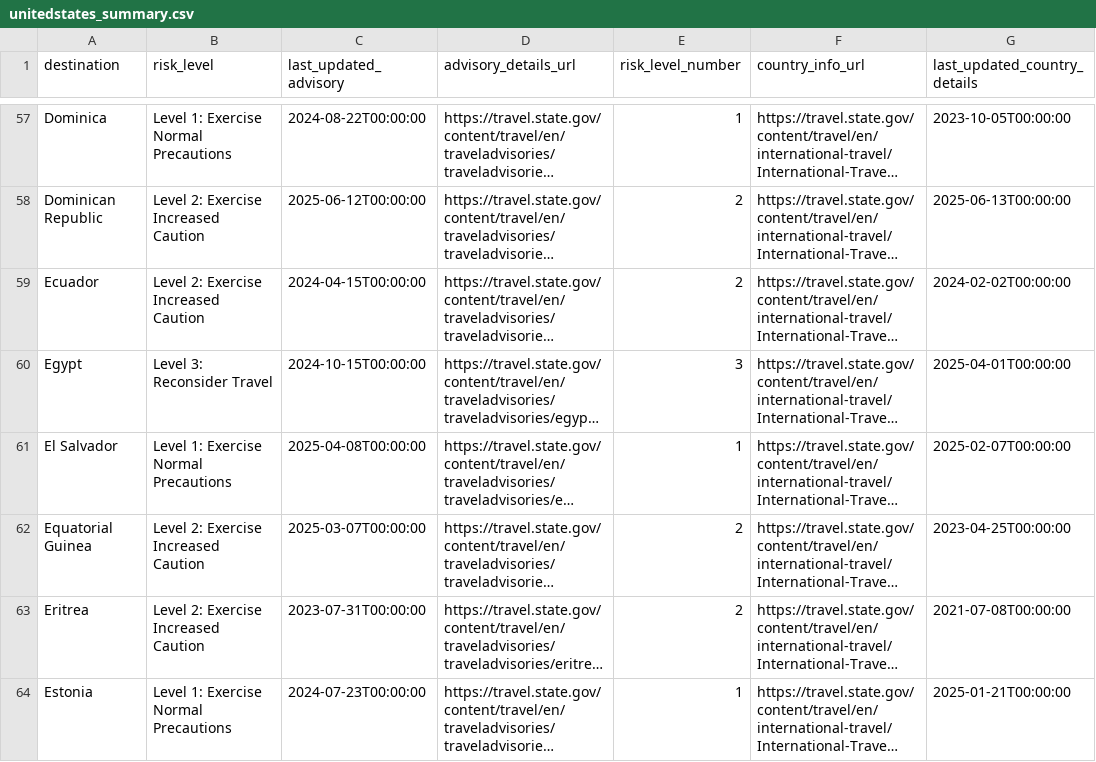
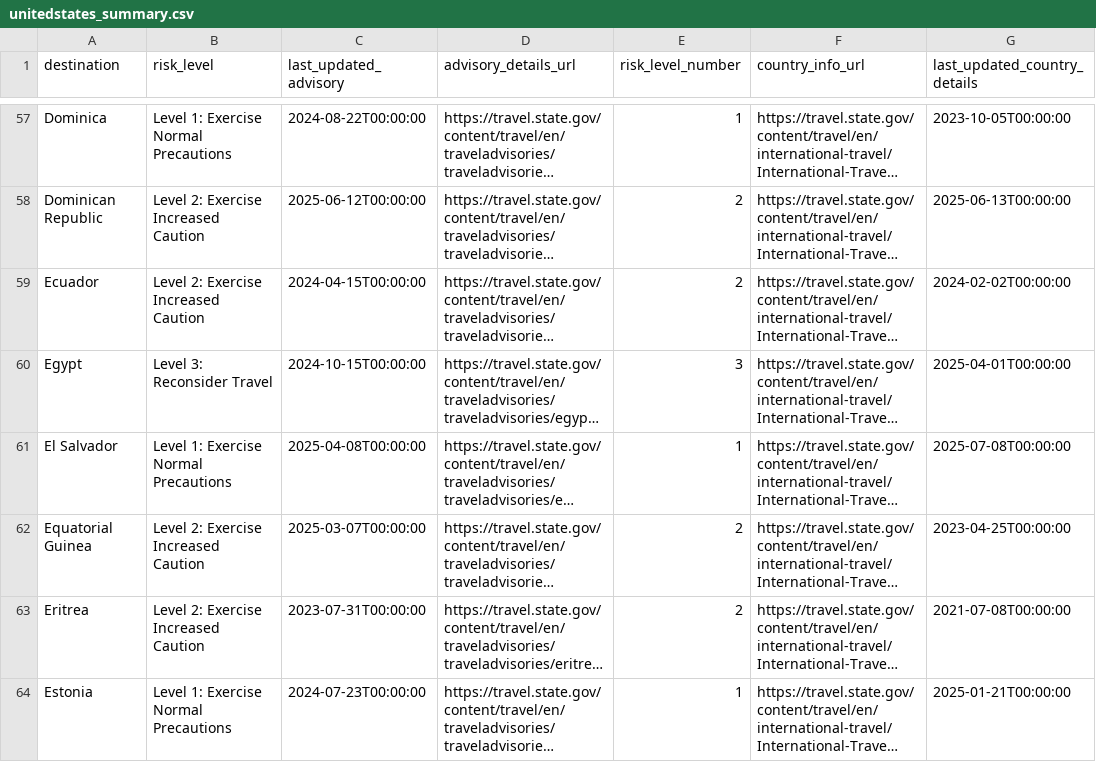
Before and after one commit to marcolussetti/travel-advisories, a CSV file: unitedstates_summary.csv, drawn as a sheet; only a part is shown, gaps mark what is left out; long unchanged cells end in …; the diff names each change by its address in the sheet, - before the commit and + after, or states it on an @@ line.

```diff
--- a/unitedstates_summary.csv
+++ b/unitedstates_summary.csv
-G61 (last_updated_country_details): 2025-02-07T00:00:00
+G61 (last_updated_country_details): 2025-07-08T00:00:00
```
Also changed, not shown: 6 other files.
